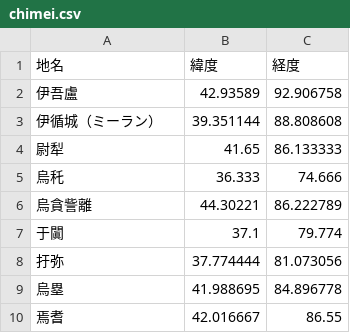
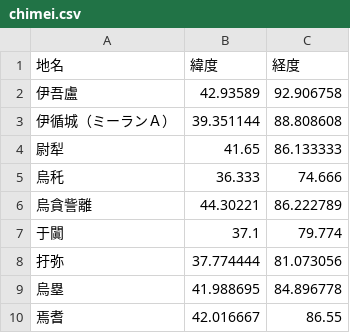
Before and after one commit to naka3737/history, a CSV file: chimei.csv, drawn as a sheet; only a part is shown.

Commit message:
Add files via upload

```diff
--- a/chimei.csv
+++ b/chimei.csv
@@ -2,3 +2,3 @@
 伊吾盧,42.93589,92.906758
-伊循城（ミーラン）,39.351144,88.808608
+伊循城（ミーランＡ）,39.351144,88.808608
 尉犁,41.65,86.133333
```
